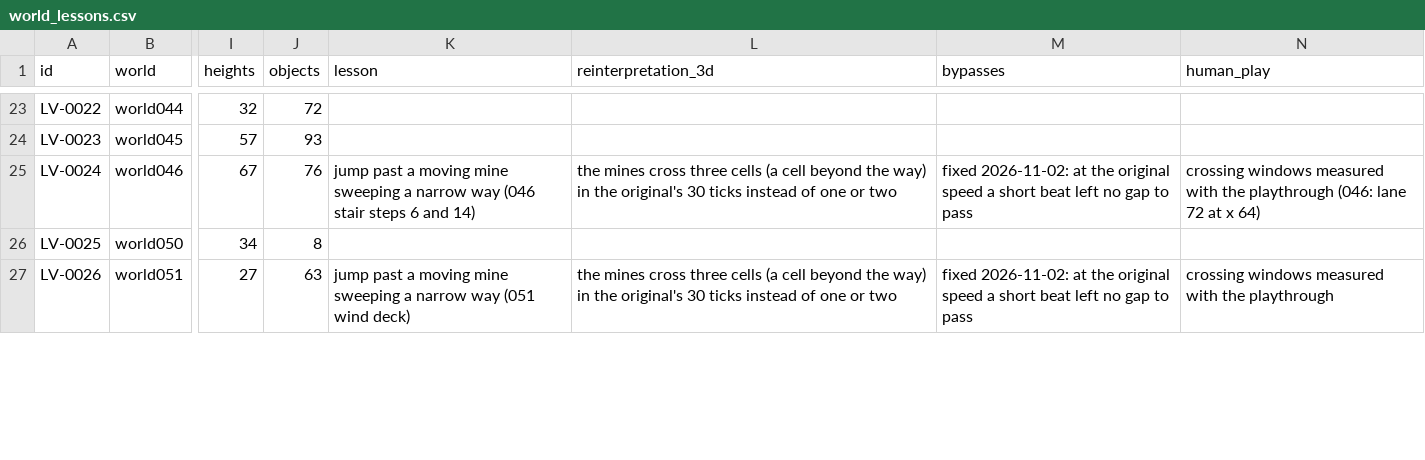
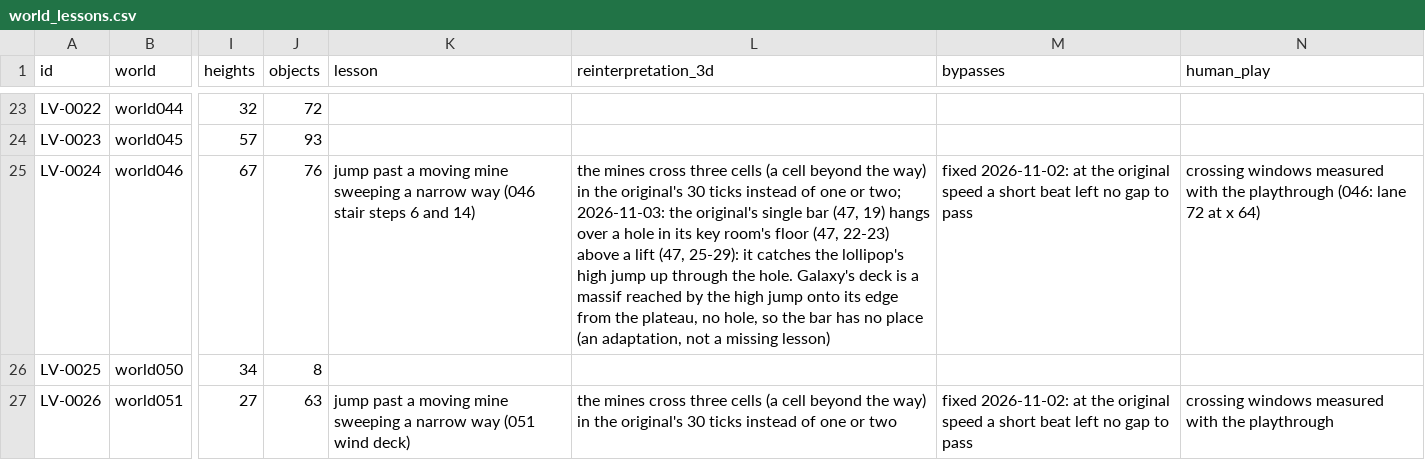
Before and after one commit to openeggbert/galaxy-eggbert, a CSV file: plans/audit/world_lessons.csv, drawn as a sheet; only a part is shown, gaps mark what is left out; the diff names each change by its address in the sheet, - before the commit and + after, or states it on an @@ line.

Commit message:
docs(audit): 046's single bar is the catch of a high jump through a floor hole (LV-0024)

```diff
--- a/plans/audit/world_lessons.csv
+++ b/plans/audit/world_lessons.csv
-L25 (reinterpretation_3d): …one or two
+L25 (reinterpretation_3d): …one or two; 2026-11-03: the original's single bar (47, 19) hangs over a hole in its key room's floor (47, 22-23) above a lift (47, 25-29): it catches the lollipop's high jump up through the hole. Galaxy's deck is a massif reached by the high jump onto its edge from the plateau, no hole, so the bar has no place (an adaptation, not a missing lesson)
```
Also changed, not shown: plans/audit/world_lessons.notes.csv.
